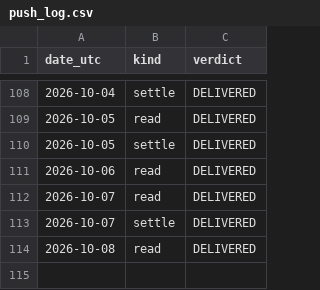
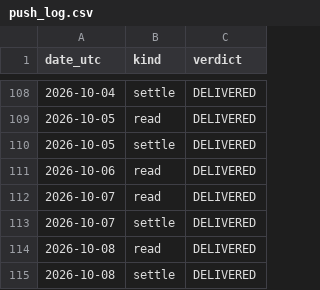
Before and after one commit to guillearria/swing-lab, a CSV file: research/data/push_log.csv, drawn as a sheet; only a part is shown, gaps mark what is left out.

```diff
--- a/research/data/push_log.csv
+++ b/research/data/push_log.csv
@@ -114 +114,2 @@ date_utc,kind,verdict
 2026-10-08,read,DELIVERED
+2026-10-08,settle,DELIVERED
```
Also changed, not shown: research/orders.csv.
